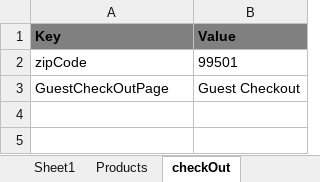
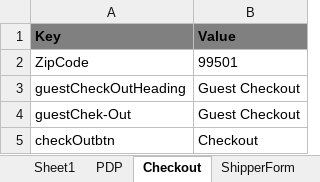
Before and after one commit to slkhiautomation/Automation_Framework, an Excel workbook: Selenium-Scripts/src/Testdata.xlsx, sheet Checkout, drawn as a sheet; values as stored, in another font and other column widths than the file's, no borders; the diff names each change by its address in the sheet, - before the commit and + after, or states it on an @@ line.

```diff
--- a/Selenium-Scripts/src/Testdata.xlsx (sheet Checkout)
+++ b/Selenium-Scripts/src/Testdata.xlsx (sheet Checkout)
-sheet tab: Products
+sheet tab: PDP
-sheet tab: checkOut
+sheet tab: Checkout
-A2 (Key): zipCode
+A2 (Key): ZipCode
-A3 (Key): GuestCheckOutPage
+A3 (Key): guestCheckOutHeading
+row 4: guestChek-Out | Guest Checkout
+row 5: checkOutbtn | Checkout
```
Also changed, not shown: sheet PDP, sheet ShipperForm, Selenium-Scripts/src/appConfigFileMaryKay.xlsx, 45 other files.
